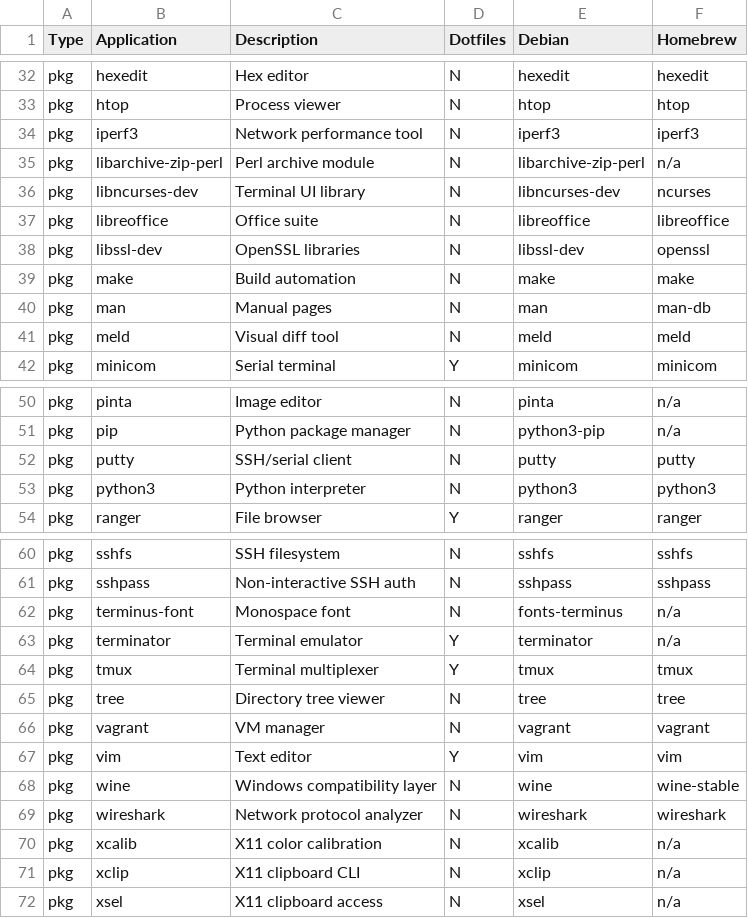
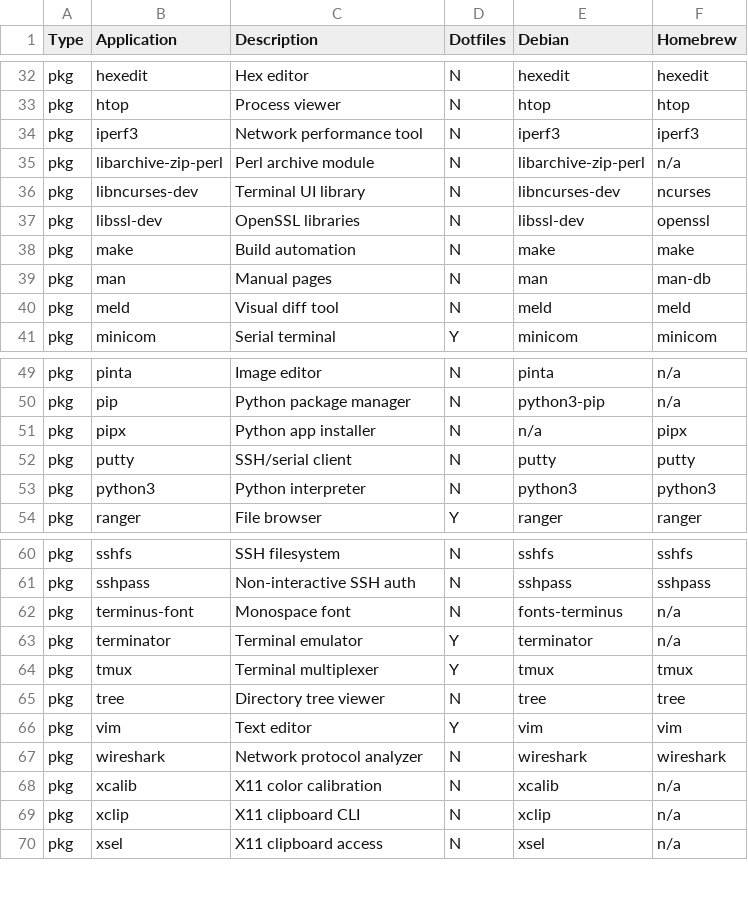
Before and after one commit to gutelfuldead/dotfiles, a CSV file: apps.csv, drawn as a sheet; only a part is shown, gaps mark what is left out; removed rows and columns are numbered as before the commit, all else as after; the diff names each change by its address in the sheet, - before the commit and + after, or states it on an @@ line.

Commit message:
confirm functional install on mac osx

```diff
--- a/apps.csv
+++ b/apps.csv
-row 37: pkg | libreoffice | Office suite | N | libreoffice | libreoffice
+row 51: pkg | pipx | Python app installer | N | n/a | pipx
-row 66: pkg | vagrant | VM manager | N | vagrant | vagrant
-row 68: pkg | wine | Windows compatibility layer | N | wine | wine-stable
```
Also changed, not shown: 3 other files.
